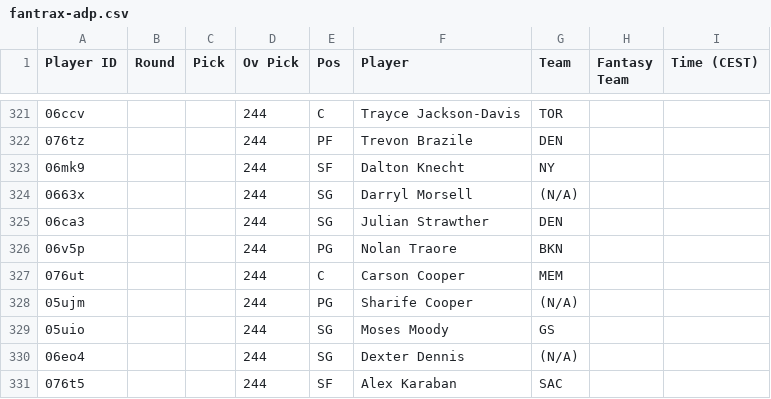
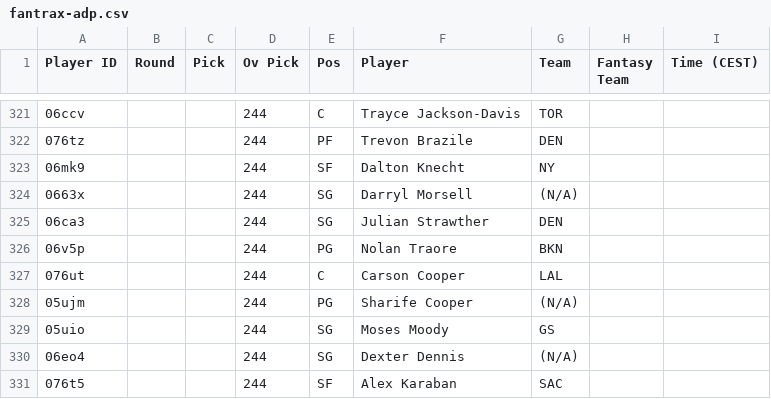
Before and after one commit to Pizzaratops/MFHFBs-NBA-Projections, a CSV file: data/fantrax-adp.csv, drawn as a sheet; only a part is shown, gaps mark what is left out.

```diff
--- a/data/fantrax-adp.csv
+++ b/data/fantrax-adp.csv
@@ -326,3 +326,3 @@
 "06v5p","","","244","PG","Nolan Traore","BKN","",""
-"076ut","","","244","C","Carson Cooper","MEM","",""
+"076ut","","","244","C","Carson Cooper","LAL","",""
 "05ujm","","","244","PG","Sharife Cooper","(N/A)","",""
```
Also changed, not shown: 1 other file.
